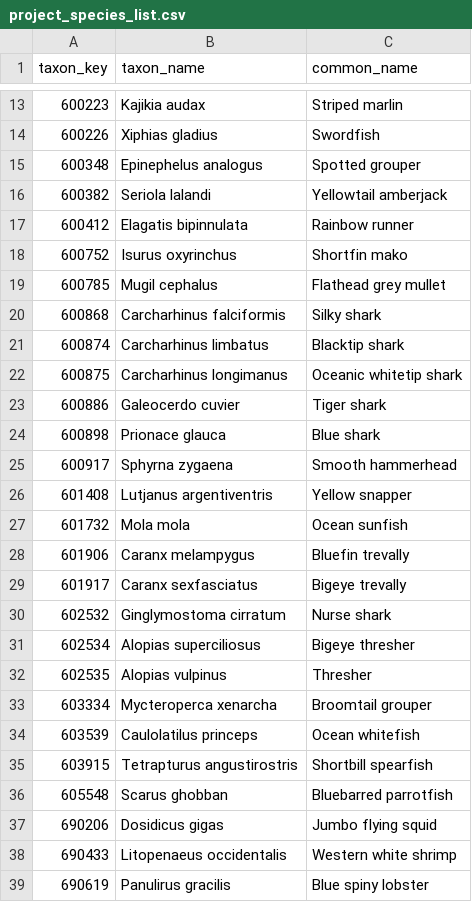
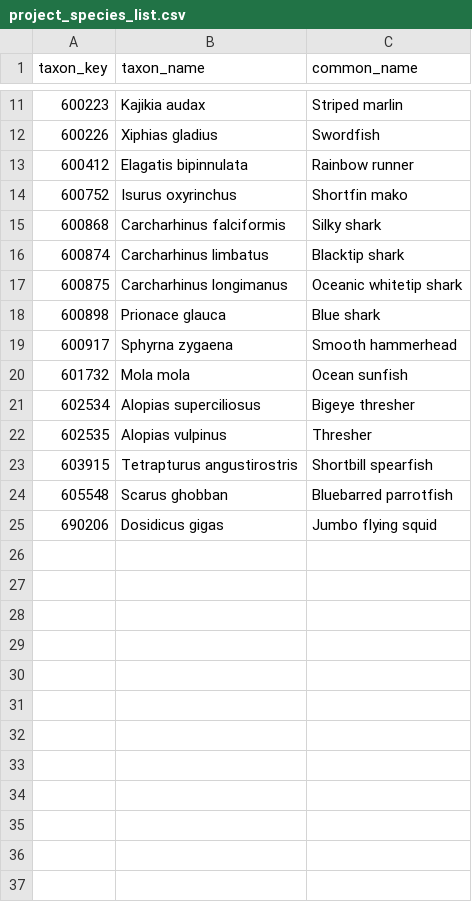
Before and after one commit to jepa/cocos_mpa, a CSV file: data/species/project_species_list.csv, drawn as a sheet; only a part is shown, gaps mark what is left out; the diff covers the shown part only; the diff names each change by its address in the sheet, - before the commit and + after, or states it on an @@ line.

```diff
--- a/data/species/project_species_list.csv
+++ b/data/species/project_species_list.csv
-row 15: 600348 | Epinephelus analogus | Spotted grouper
-row 16: 600382 | Seriola lalandi | Yellowtail amberjack
-row 19: 600785 | Mugil cephalus | Flathead grey mullet
-row 23: 600886 | Galeocerdo cuvier | Tiger shark
-row 26: 601408 | Lutjanus argentiventris | Yellow snapper
-row 28: 601906 | Caranx melampygus | Bluefin trevally
-row 29: 601917 | Caranx sexfasciatus | Bigeye trevally
-row 30: 602532 | Ginglymostoma cirratum | Nurse shark
-row 33: 603334 | Mycteroperca xenarcha | Broomtail grouper
-row 34: 603539 | Caulolatilus princeps | Ocean whitefish
-row 38: 690433 | Litopenaeus occidentalis | Western white shrimp
-row 39: 690619 | Panulirus gracilis | Blue spiny lobster
```
Also changed, not shown: 2 removed rows elsewhere in this file, 1 other file.
